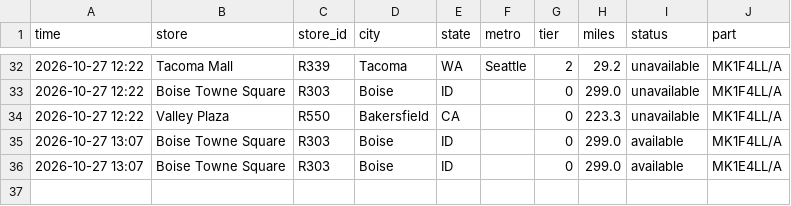
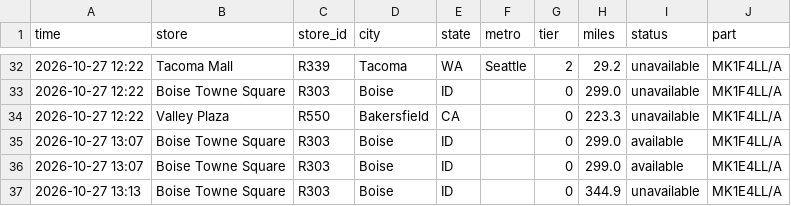
Before and after one commit to aryakvsathye/duo-tracker, a CSV file: national/events.csv, drawn as a sheet; only a part is shown, gaps mark what is left out; the diff names each change by its address in the sheet, - before the commit and + after, or states it on an @@ line.

Commit message:
Update national data

```diff
--- a/national/events.csv
+++ b/national/events.csv
+row 37: 2026-10-27 13:13 | Boise Towne Square | R303 | Boise | ID |  | 0 | 344.9 | unavailable | MK1E4LL/A
```
Also changed, not shown: 1 other file.
